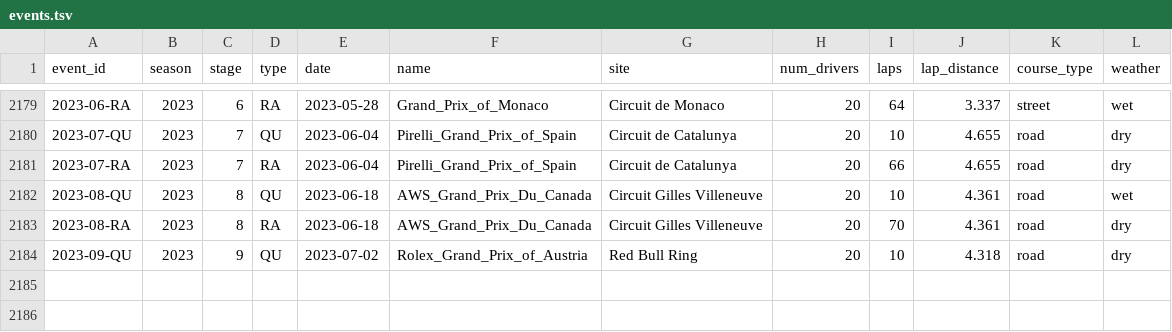
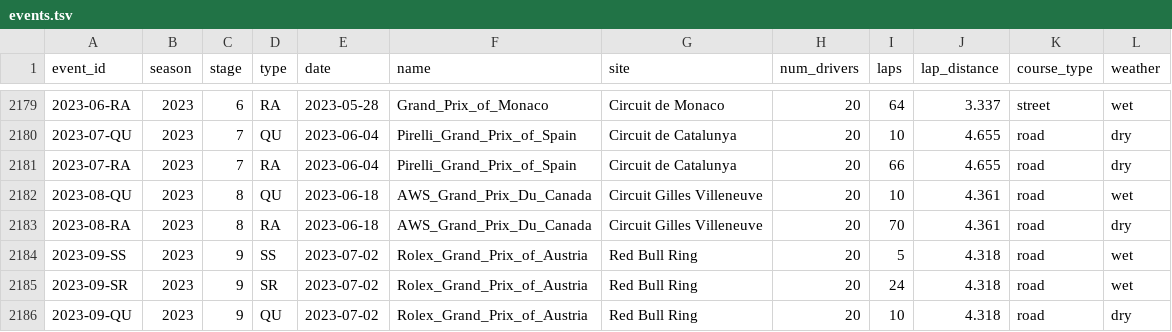
Before and after one commit to tfgjustin/formula-1, a TSV file: data/events.tsv, drawn as a sheet; only a part is shown, gaps mark what is left out.

```diff
--- a/data/events.tsv
+++ b/data/events.tsv
@@ -2183,2 +2183,4 @@ event_id	season	stage	type	date	name	site	num_drivers	laps	lap_distance	course_t
 2023-08-RA	2023	8	RA	2023-06-18	AWS_Grand_Prix_Du_Canada	Circuit Gilles Villeneuve	20	70	4.361	road	dry
+2023-09-SS	2023	9	SS	2023-07-02	Rolex_Grand_Prix_of_Austria	Red Bull Ring	20	5	4.318	road	wet
+2023-09-SR	2023	9	SR	2023-07-02	Rolex_Grand_Prix_of_Austria	Red Bull Ring	20	24	4.318	road	wet
 2023-09-QU	2023	9	QU	2023-07-02	Rolex_Grand_Prix_of_Austria	Red Bull Ring	20	10	4.318	road	dry
```
Also changed, not shown: data/future-events.tsv, 1 other file.
